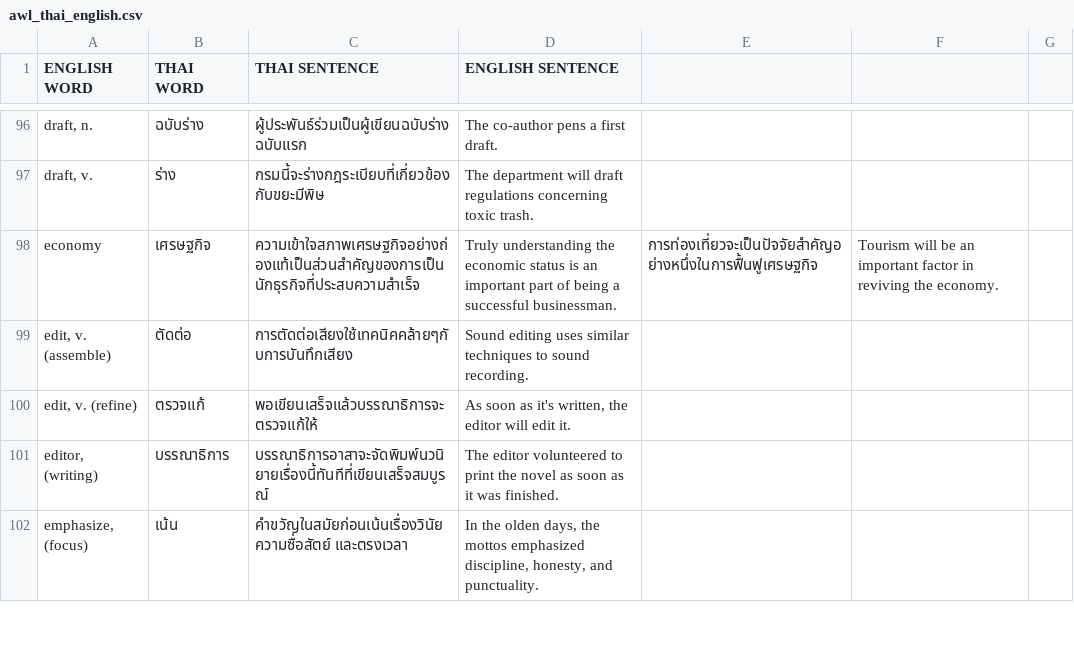
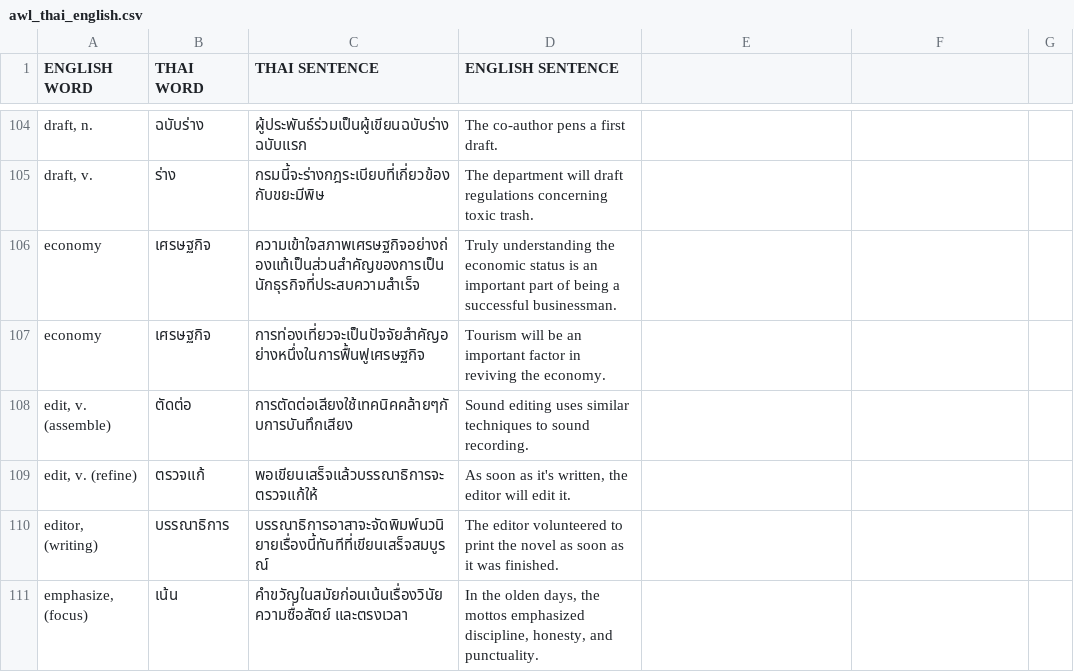
Before and after one commit to jonfernq/Flashcard-Data, a CSV file: Academic-Word-List/awl_thai_english.csv, drawn as a sheet; only a part is shown, gaps mark what is left out; addresses are those after the commit; the diff covers the shown part only; the diff names each change by its address in the sheet, - before the commit and + after, or states it on an @@ line.

```diff
--- a/Academic-Word-List/awl_thai_english.csv
+++ b/Academic-Word-List/awl_thai_english.csv
-E106: การท่องเที่ยวจะเป็นปัจจัยสำคัญอย่างหนึ่งในการฟื้นฟูเศรษฐกิจ
+E106: (empty)
-F106: Tourism will be an important factor in reviving the economy.
+F106: (empty)
+row 107: economy | เศรษฐกิจ | การท่องเที่ยวจะเป็นปัจจัยสำคัญอย่างหนึ่งในการฟื้นฟูเศรษฐกิจ | Tourism will be an important factor in reviving the economy.
```
Also changed, not shown: 19 added rows, 2 removed rows and 44 edited cells elsewhere in this file.
